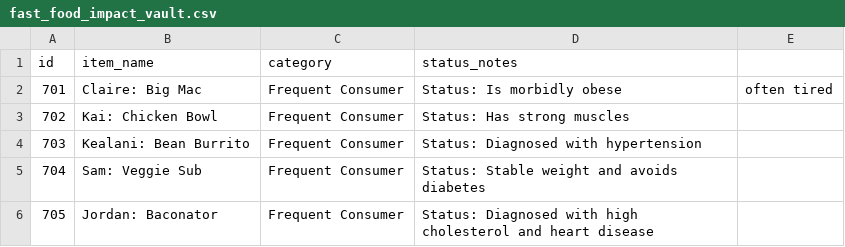
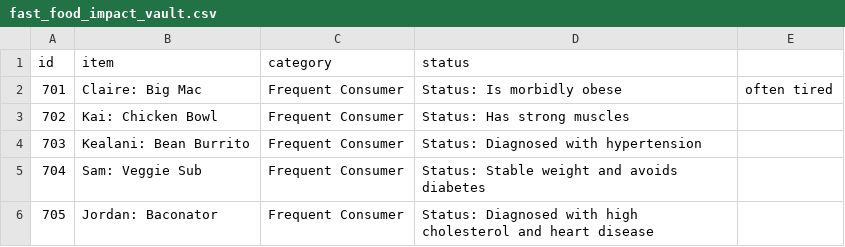
Before and after one commit to celtuman559-eng/Fast-food-study, a CSV file: fast_food_impact_vault.csv, drawn as a sheet.

Commit message:
Rename 'item_name' to 'item' in CSV
Updated column names for consistency.

```diff
--- a/fast_food_impact_vault.csv
+++ b/fast_food_impact_vault.csv
@@ -1,2 +1,2 @@
-id,item_name,category,status_notes
+id,item,category,status
 701,Claire: Big Mac,Frequent Consumer,Status: Is morbidly obese, often tired
```
